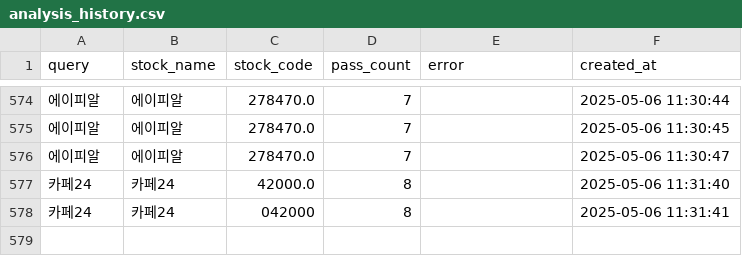
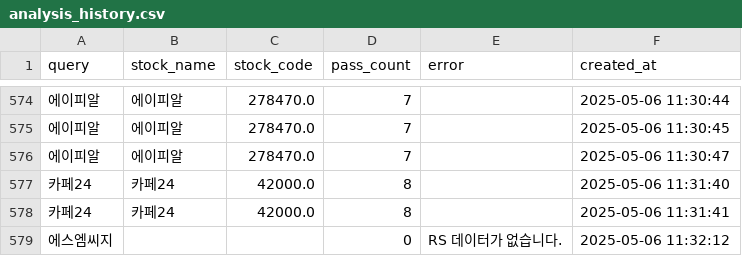
Before and after one commit to MinHoBinE/minhobin, a CSV file: data/analysis_history.csv, drawn as a sheet; only a part is shown, gaps mark what is left out; the diff names each change by its address in the sheet, - before the commit and + after, or states it on an @@ line.

Commit message:
Add analysis history: 에스엠씨지

```diff
--- a/data/analysis_history.csv
+++ b/data/analysis_history.csv
-C578 (stock_code): 042000
+C578 (stock_code): 42000.0
+row 579: 에스엠씨지 |  |  | 0 | RS 데이터가 없습니다. | 2025-05-06 11:32:12
```
